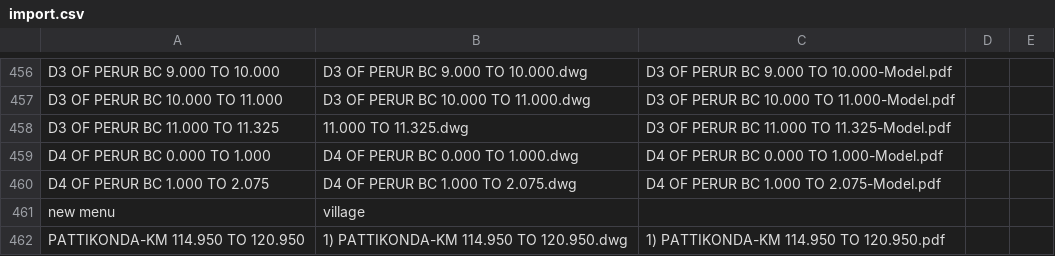
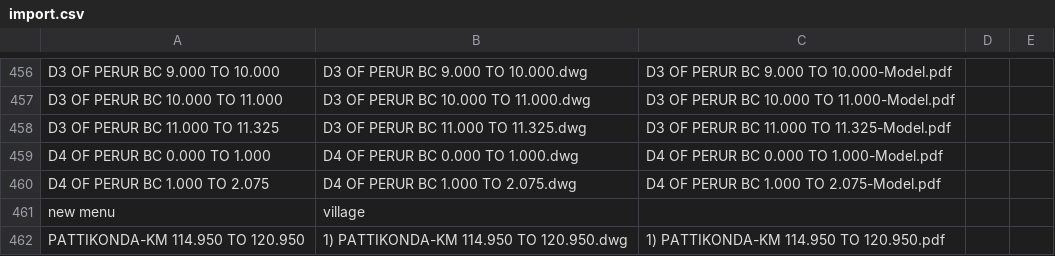
Before and after one commit to planetskht/HNSS-Phase-1, a CSV file: import.csv, drawn as a sheet; only a part is shown, gaps mark what is left out.

Commit message:
typo fix

```diff
--- a/import.csv
+++ b/import.csv
@@ -457,3 +457,3 @@ D3 OF PERUR BC 9.000 TO 10.000,D3 OF PERUR BC 9.000 TO 10.000.dwg,D3 OF PERUR BC
 D3 OF PERUR BC 10.000 TO 11.000,D3 OF PERUR BC 10.000 TO 11.000.dwg,D3 OF PERUR BC 10.000 TO 11.000-Model.pdf,,
-D3 OF PERUR BC 11.000 TO 11.325,11.000 TO 11.325.dwg,D3 OF PERUR BC 11.000 TO 11.325-Model.pdf,,
+D3 OF PERUR BC 11.000 TO 11.325,D3 OF PERUR BC 11.000 TO 11.325.dwg,D3 OF PERUR BC 11.000 TO 11.325-Model.pdf,,
 D4 OF PERUR BC 0.000 TO 1.000,D4 OF PERUR BC 0.000 TO 1.000.dwg,D4 OF PERUR BC 0.000 TO 1.000-Model.pdf,,
```
Also changed, not shown: 1 other file.
